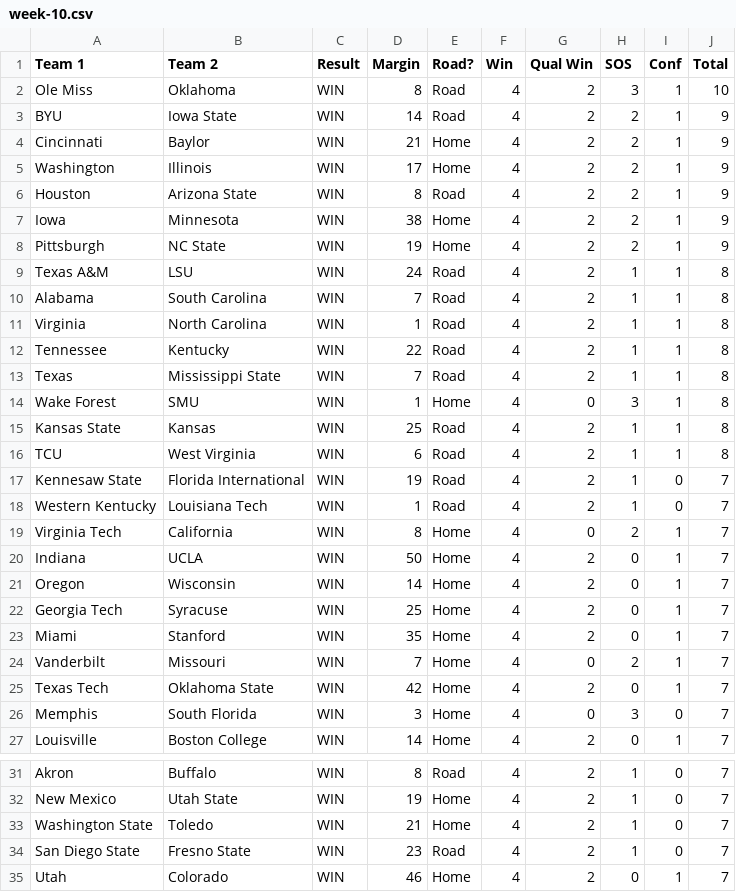
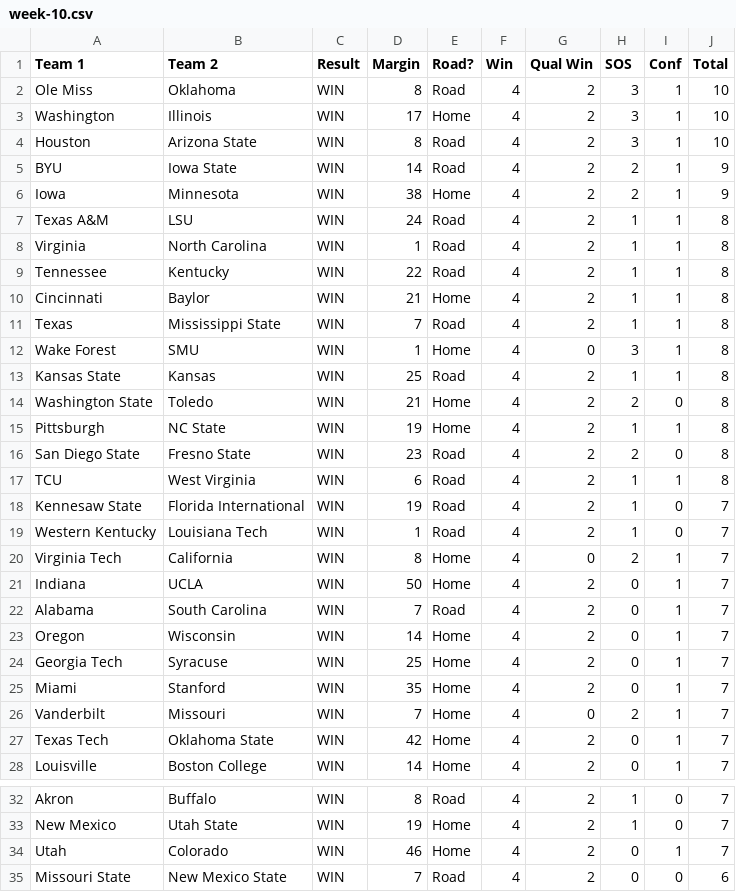
Before and after one commit to skous2/merit-based-standings, a CSV file: week-10.csv, drawn as a sheet; only a part is shown, gaps mark what is left out; the shorter side is filled out with more unchanged rows; the diff covers the shown part only.

```diff
--- a/week-10.csv
+++ b/week-10.csv
@@ -2,12 +2,10 @@
 Ole Miss,Oklahoma,WIN,8,Road,4,2,3,1,10
+Washington,Illinois,WIN,17,Home,4,2,3,1,10
+Houston,Arizona State,WIN,8,Road,4,2,3,1,10
 BYU,Iowa State,WIN,14,Road,4,2,2,1,9
-Cincinnati,Baylor,WIN,21,Home,4,2,2,1,9
-Washington,Illinois,WIN,17,Home,4,2,2,1,9
-Houston,Arizona State,WIN,8,Road,4,2,2,1,9
 Iowa,Minnesota,WIN,38,Home,4,2,2,1,9
-Pittsburgh,NC State,WIN,19,Home,4,2,2,1,9
 Texas A&M,LSU,WIN,24,Road,4,2,1,1,8
-Alabama,South Carolina,WIN,7,Road,4,2,1,1,8
 Virginia,North Carolina,WIN,1,Road,4,2,1,1,8
 Tennessee,Kentucky,WIN,22,Road,4,2,1,1,8
+Cincinnati,Baylor,WIN,21,Home,4,2,1,1,8
 Texas,Mississippi State,WIN,7,Road,4,2,1,1,8
@@ -15,2 +13,5 @@ Wake Forest,SMU,WIN,1,Home,4,0,3,1,8
 Kansas State,Kansas,WIN,25,Road,4,2,1,1,8
+Washington State,Toledo,WIN,21,Home,4,2,2,0,8
+Pittsburgh,NC State,WIN,19,Home,4,2,1,1,8
+San Diego State,Fresno State,WIN,23,Road,4,2,2,0,8
 TCU,West Virginia,WIN,6,Road,4,2,1,1,8
@@ -20,2 +21,3 @@ Virginia Tech,California,WIN,8,Home,4,0,2,1,7
 Indiana,UCLA,WIN,50,Home,4,2,0,1,7
+Alabama,South Carolina,WIN,7,Road,4,2,0,1,7
 Oregon,Wisconsin,WIN,14,Home,4,2,0,1,7
@@ -25,3 +27,2 @@ Vanderbilt,Missouri,WIN,7,Home,4,0,2,1,7
 Texas Tech,Oklahoma State,WIN,42,Home,4,2,0,1,7
-Memphis,South Florida,WIN,3,Home,4,0,3,0,7
 Louisville,Boston College,WIN,14,Home,4,2,0,1,7
@@ -32,4 +33,2 @@ Akron,Buffalo,WIN,8,Road,4,2,1,0,7
 New Mexico,Utah State,WIN,19,Home,4,2,1,0,7
-Washington State,Toledo,WIN,21,Home,4,2,1,0,7
-San Diego State,Fresno State,WIN,23,Road,4,2,1,0,7
 Utah,Colorado,WIN,46,Home,4,2,0,1,7
```
Also changed, not shown: 1 added row elsewhere in this file, all-games.csv, previous-standings.csv, 15 other files.
